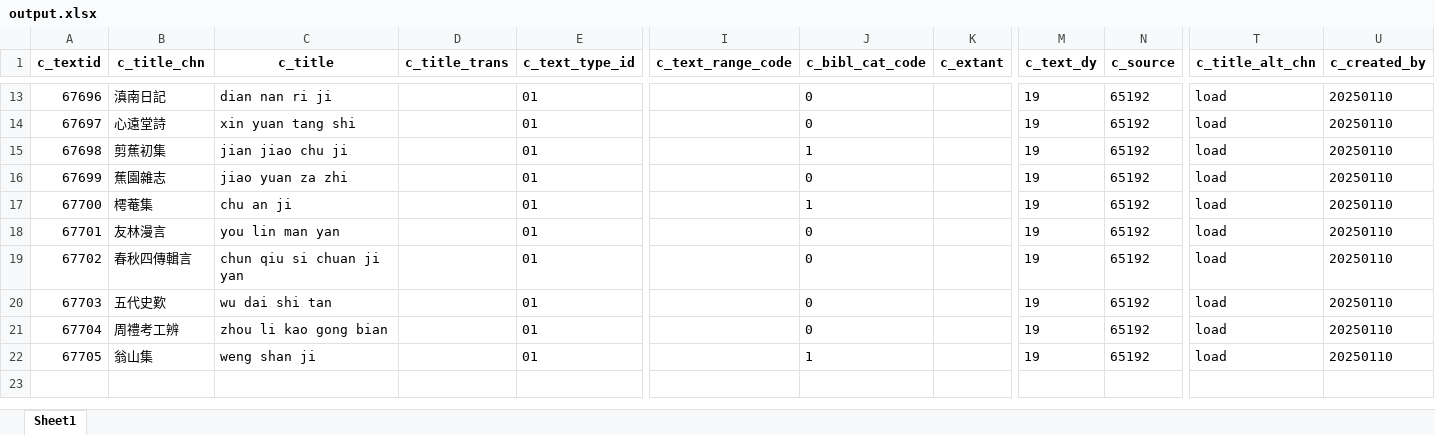
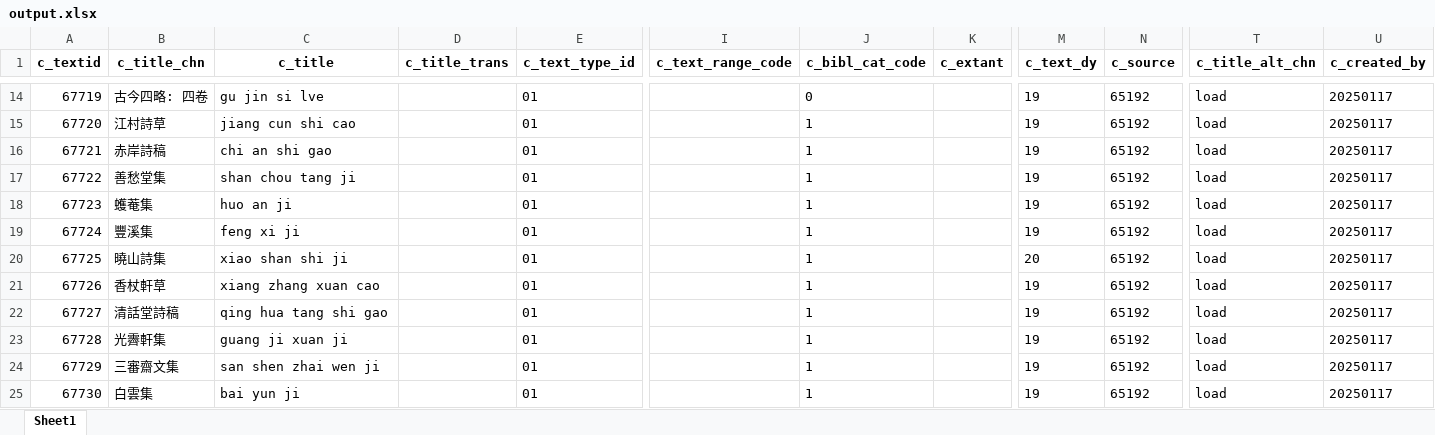
Before and after one commit to cbdb-project/create-new-books-for-cbdb, an Excel workbook: output.xlsx, sheet Sheet1, drawn as a sheet; only a part is shown, gaps mark what is left out; values as stored, in another font and other column widths than the file's, no borders; addresses are those after the commit; rows hold the shown columns only; the diff covers the shown part only; the diff names each change by its address in the sheet, - before the commit and + after, or states it on an @@ line.

```diff
--- a/output.xlsx (sheet Sheet1)
+++ b/output.xlsx (sheet Sheet1)
@@ column A (c_textid) renumbered from row 2 down @@
-B14 (c_title_chn): 滇南日記
+B14 (c_title_chn): 古今四略: 四卷
-C14 (c_title): dian nan ri ji
+C14 (c_title): gu jin si lve
-U14:U18 (c_created_by): 20250110
+U14:U18 (c_created_by): 20250117
-B15 (c_title_chn): 心遠堂詩
+B15 (c_title_chn): 江村詩草
-C15 (c_title): xin yuan tang shi
+C15 (c_title): jiang cun shi cao
-J15 (c_bibl_cat_code): 0
+J15 (c_bibl_cat_code): 1
-B16 (c_title_chn): 剪蕉初集
+B16 (c_title_chn): 赤岸詩稿
-C16 (c_title): jian jiao chu ji
+C16 (c_title): chi an shi gao
-B17 (c_title_chn): 蕉園雜志
+B17 (c_title_chn): 善愁堂集
-C17 (c_title): jiao yuan za zhi
+C17 (c_title): shan chou tang ji
-J17 (c_bibl_cat_code): 0
+J17 (c_bibl_cat_code): 1
-B18 (c_title_chn): 樗菴集
+B18 (c_title_chn): 蠖菴集
-C18 (c_title): chu an ji
+C18 (c_title): huo an ji
+row 19: 67724 | 豐溪集 | feng xi ji |  | 01 |  | 1 |  | 19 | 65192 | load | 20250117
+row 20: 67725 | 曉山詩集 | xiao shan shi ji |  | 01 |  | 1 |  | 20 | 65192 | load | 20250117
-B21 (c_title_chn): 友林漫言
+B21 (c_title_chn): 香杖軒草
-C21 (c_title): you lin man yan
+C21 (c_title): xiang zhang xuan cao
-J21:J24 (c_bibl_cat_code): 0
+J21:J24 (c_bibl_cat_code): 1
-U21:U25 (c_created_by): 20250110
+U21:U25 (c_created_by): 20250117
-B22 (c_title_chn): 春秋四傳輯言
+B22 (c_title_chn): 清話堂詩稿
-C22 (c_title): chun qiu si chuan ji yan
+C22 (c_title): qing hua tang shi gao
-B23 (c_title_chn): 五代史歎
+B23 (c_title_chn): 光霽軒集
-C23 (c_title): wu dai shi tan
+C23 (c_title): guang ji xuan ji
-B24 (c_title_chn): 周禮考工辨
+B24 (c_title_chn): 三審齋文集
-C24 (c_title): zhou li kao gong bian
+C24 (c_title): san shen zhai wen ji
-B25 (c_title_chn): 翁山集
+B25 (c_title_chn): 白雲集
-C25 (c_title): weng shan ji
+C25 (c_title): bai yun ji
```
Also changed, not shown: 2 added rows, 1 removed row and 33 edited cells elsewhere in this sheet, 3 other files.
